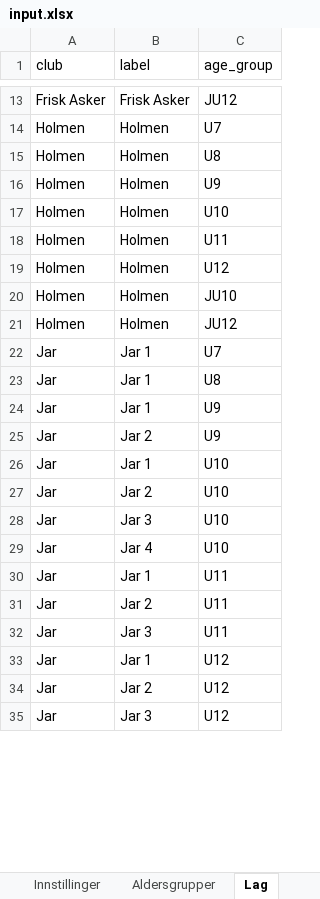
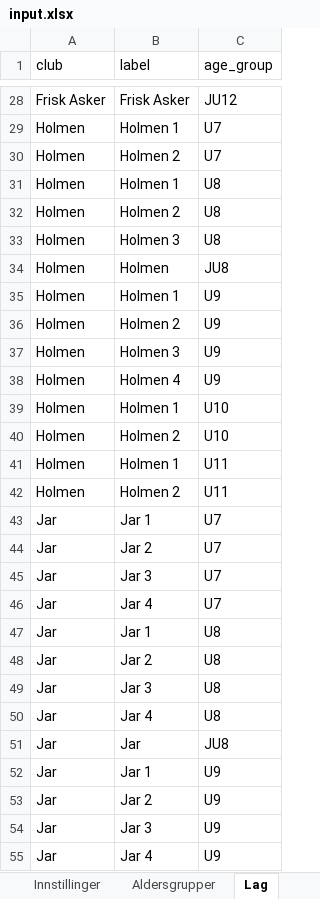
Before and after one commit to niclas-lindgren/hockey, an Excel workbook: input.xlsx, sheet Lag, drawn as a sheet; only a part is shown, gaps mark what is left out; the shorter side is filled out with more unchanged rows; values as stored, in another font and other column widths than the file's, no borders; addresses are those after the commit; the diff covers the shown part only; the diff names each change by its address in the sheet, - before the commit and + after, or states it on an @@ line.

```diff
--- a/input.xlsx (sheet Lag)
+++ b/input.xlsx (sheet Lag)
-B29 (label): Holmen
+B29 (label): Holmen 1
+row 30: Holmen | Holmen 2 | U7
-B31 (label): Holmen
+B31 (label): Holmen 1
+row 32: Holmen | Holmen 2 | U8
+row 33: Holmen | Holmen 3 | U8
+row 34: Holmen | Holmen | JU8
-B35 (label): Holmen
+B35 (label): Holmen 1
-B36 (label): Holmen
+B36 (label): Holmen 2
-C36 (age_group): U10
+C36 (age_group): U9
-B37 (label): Holmen
+B37 (label): Holmen 3
-C37 (age_group): U11
+C37 (age_group): U9
+row 38: Holmen | Holmen 4 | U9
-B39 (label): Holmen
+B39 (label): Holmen 1
-C39 (age_group): U12
+C39 (age_group): U10
-B40 (label): Holmen
+B40 (label): Holmen 2
-C40 (age_group): JU10
+C40 (age_group): U10
-B41 (label): Holmen
+B41 (label): Holmen 1
-C41 (age_group): JU12
+C41 (age_group): U11
+row 42: Holmen | Holmen 2 | U11
+row 44: Jar | Jar 2 | U7
+row 45: Jar | Jar 3 | U7
+row 46: Jar | Jar 4 | U7
+row 48: Jar | Jar 2 | U8
+row 49: Jar | Jar 3 | U8
+row 50: Jar | Jar 4 | U8
+row 51: Jar | Jar | JU8
+row 54: Jar | Jar 3 | U9
+row 55: Jar | Jar 4 | U9
```
Also changed, not shown: 51 added rows, 6 removed rows and 21 edited cells elsewhere in this sheet, 10 other files.
